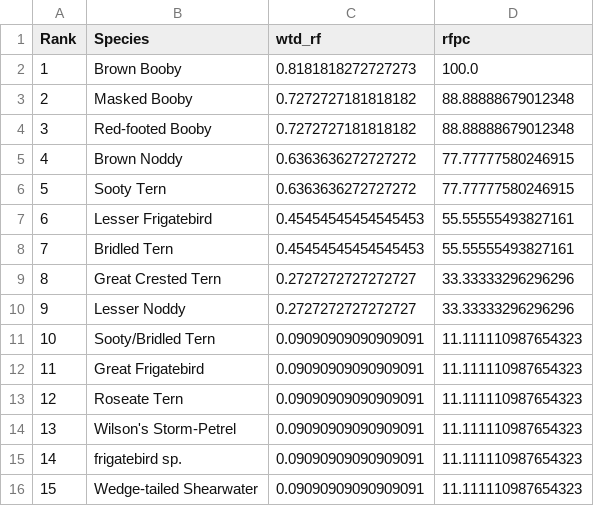
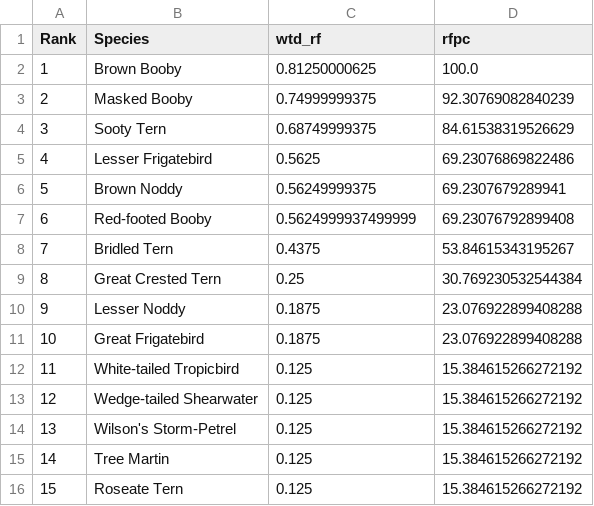
Before and after one commit to BrooktieFrogge/EBird_Hotspot_Ranker, a CSV file: server/data/ebird_out/rank_data_ashmore_reef_general_pelagic_over_3_km_from_land_00-25.csv, drawn as a sheet; only a part is shown; the diff covers the shown part only.

```diff
--- a/server/data/ebird_out/rank_data_ashmore_reef_general_pelagic_over_3_km_from_land_00-25.csv
+++ b/server/data/ebird_out/rank_data_ashmore_reef_general_pelagic_over_3_km_from_land_00-25.csv
@@ -1,16 +1,16 @@
 Rank,Species,wtd_rf,rfpc
-1,Brown Booby,0.8181818272727273,100.0
-2,Masked Booby,0.7272727181818182,88.88888679012348
-3,Red-footed Booby,0.7272727181818182,88.88888679012348
-4,Brown Noddy,0.6363636272727272,77.77777580246915
-5,Sooty Tern,0.6363636272727272,77.77777580246915
-6,Lesser Frigatebird,0.45454545454545453,55.55555493827161
-7,Bridled Tern,0.45454545454545453,55.55555493827161
-8,Great Crested Tern,0.2727272727272727,33.33333296296296
-9,Lesser Noddy,0.2727272727272727,33.33333296296296
-10,Sooty/Bridled Tern,0.09090909090909091,11.111110987654323
-11,Great Frigatebird,0.09090909090909091,11.111110987654323
-12,Roseate Tern,0.09090909090909091,11.111110987654323
-13,Wilson's Storm-Petrel,0.09090909090909091,11.111110987654323
-14,frigatebird sp.,0.09090909090909091,11.111110987654323
-15,Wedge-tailed Shearwater,0.09090909090909091,11.111110987654323
+1,Brown Booby,0.81250000625,100.0
+2,Masked Booby,0.74999999375,92.30769082840239
+3,Sooty Tern,0.68749999375,84.61538319526629
+4,Lesser Frigatebird,0.5625,69.23076869822486
+5,Brown Noddy,0.56249999375,69.2307679289941
+6,Red-footed Booby,0.5624999937499999,69.23076792899408
+7,Bridled Tern,0.4375,53.84615343195267
+8,Great Crested Tern,0.25,30.769230532544384
+9,Lesser Noddy,0.1875,23.076922899408288
+10,Great Frigatebird,0.1875,23.076922899408288
+11,White-tailed Tropicbird,0.125,15.384615266272192
+12,Wedge-tailed Shearwater,0.125,15.384615266272192
+13,Wilson's Storm-Petrel,0.125,15.384615266272192
+14,Tree Martin,0.125,15.384615266272192
+15,Roseate Tern,0.125,15.384615266272192
```
Also changed, not shown: 33 edited cells elsewhere in this file, server/data/ebird_out/rank_data_andorra_route_darcalis_00-25.csv, server/data/ebird_out/rank_data_ashmore_reef_00-25.csv, 13 other files.
